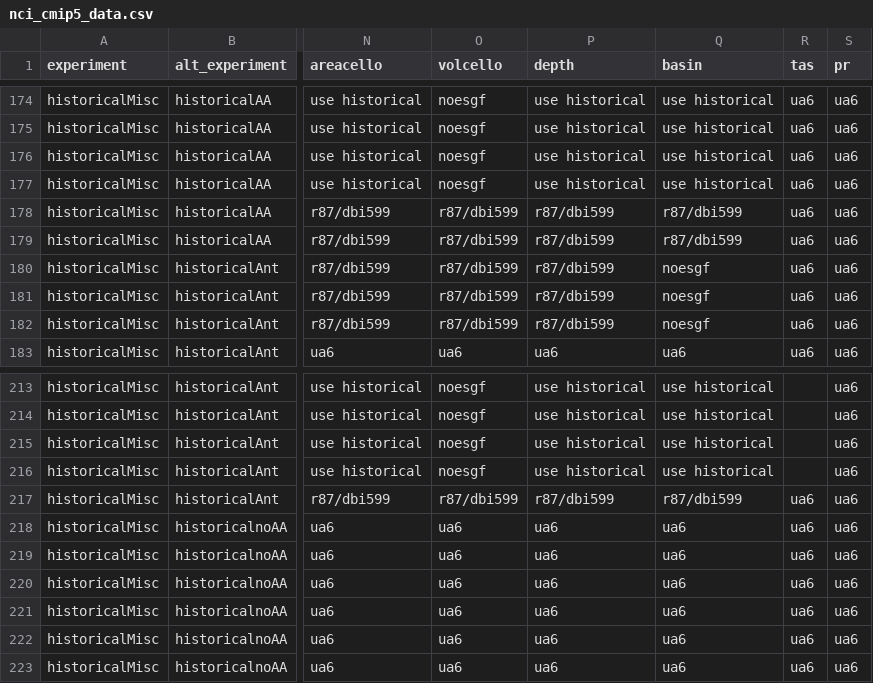
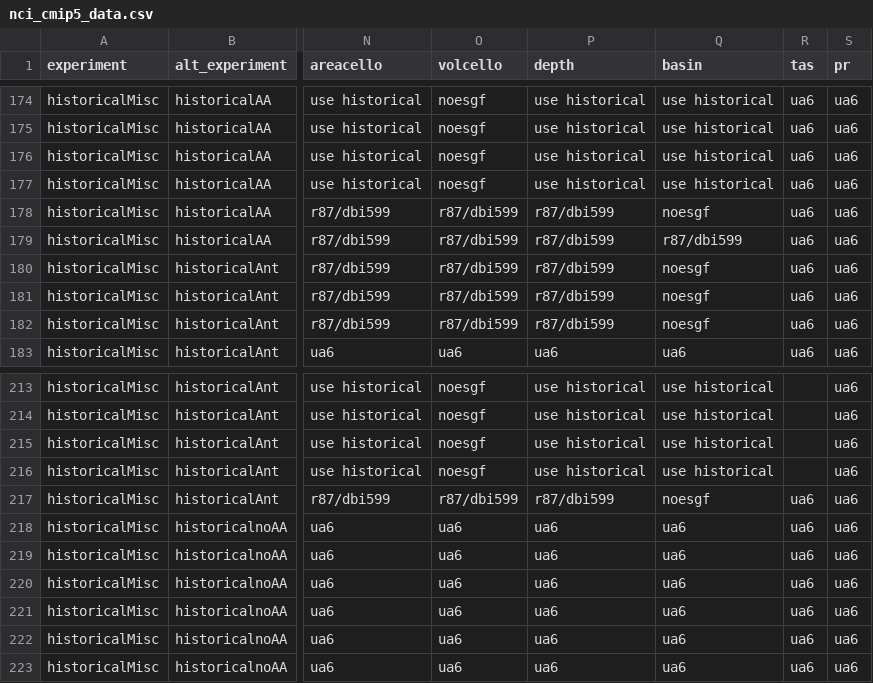
Before and after one commit to DamienIrving/ocean-analysis, a CSV file: downloads/nci_cmip5_data.csv, drawn as a sheet; only a part is shown, gaps mark what is left out; the diff covers the shown part only; the diff names each change by its address in the sheet, - before the commit and + after, or states it on an @@ line.

```diff
--- a/downloads/nci_cmip5_data.csv
+++ b/downloads/nci_cmip5_data.csv
-Q178 (basin): r87/dbi599
+Q178 (basin): noesgf
-Q217 (basin): r87/dbi599
+Q217 (basin): noesgf
```
Also changed, not shown: 13 edited cells elsewhere in this file.
